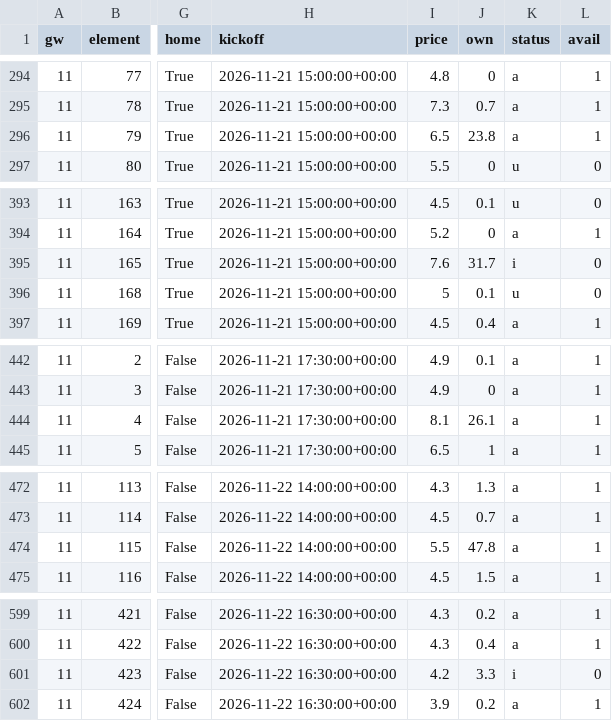
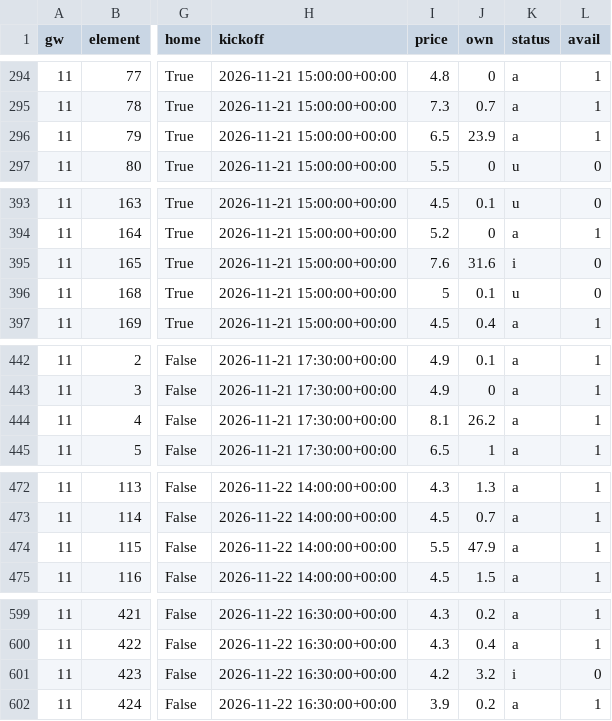
Before and after one commit to shanbhag003/pl-supercomputer, a CSV file: outputs/fpl_predictions.csv, drawn as a sheet; only a part is shown, gaps mark what is left out; the diff covers the shown part only; the diff names each change by its address in the sheet, - before the commit and + after, or states it on an @@ line.

```diff
--- a/outputs/fpl_predictions.csv
+++ b/outputs/fpl_predictions.csv
-J296 (own): 23.8
+J296 (own): 23.9
-J395 (own): 31.7
+J395 (own): 31.6
-J444 (own): 26.1
+J444 (own): 26.2
-J474 (own): 47.8
+J474 (own): 47.9
-J601 (own): 3.3
+J601 (own): 3.2
```
Also changed, not shown: 30 edited cells elsewhere in this file, outputs/fpl_benchmark.csv, 2 other files.
